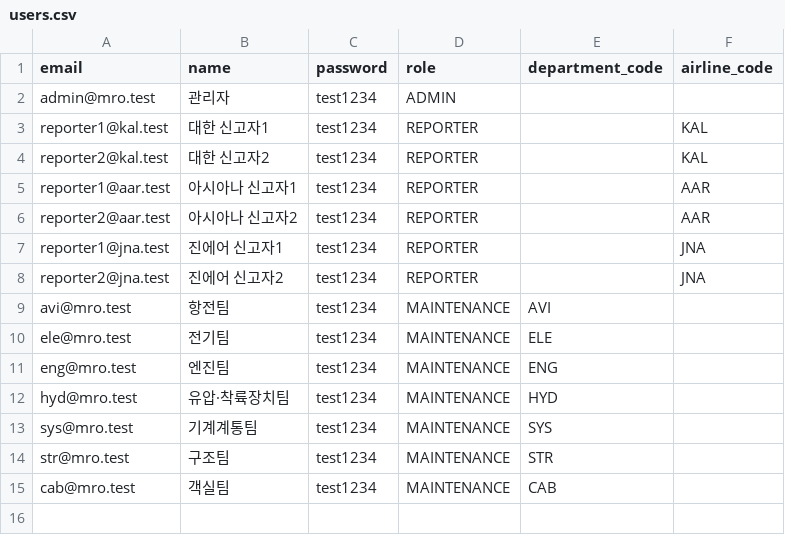
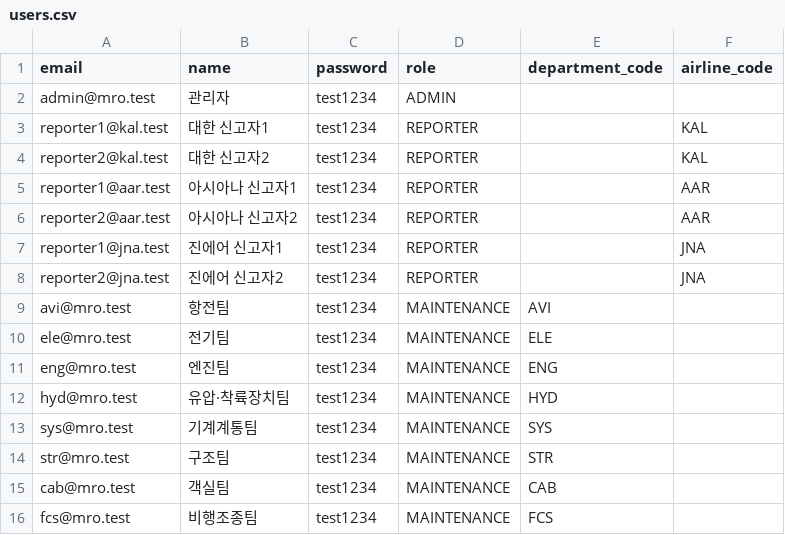
Before and after one commit to mro-agent-proj/backend, a CSV file: seed/users.csv, drawn as a sheet; the diff names each change by its address in the sheet, - before the commit and + after, or states it on an @@ line.

```diff
--- a/seed/users.csv
+++ b/seed/users.csv
+row 16: fcs@mro.test | 비행조종팀 | test1234 | MAINTENANCE | FCS
```
Also changed, not shown: seed/departments.csv, 6 other files.
